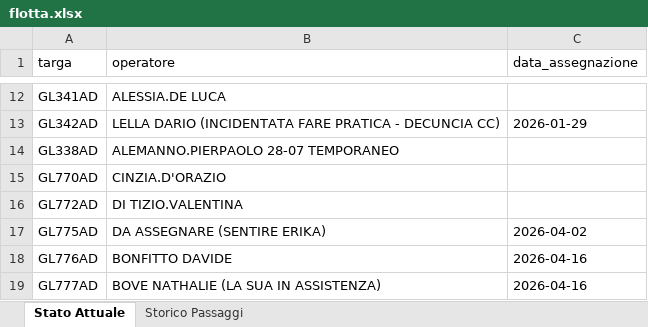
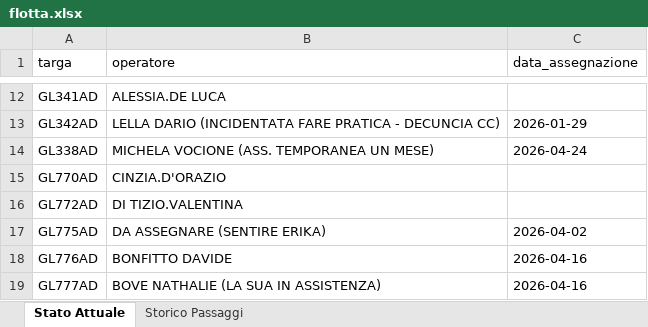
Before and after one commit to messinesetsrm-cell/db_auto, an Excel workbook: flotta.xlsx, sheet Stato Attuale, drawn as a sheet; only a part is shown, gaps mark what is left out; values as stored, in another font and other column widths than the file's, no borders; the diff names each change by its address in the sheet, - before the commit and + after, or states it on an @@ line.

```diff
--- a/flotta.xlsx (sheet Stato Attuale)
+++ b/flotta.xlsx (sheet Stato Attuale)
-B14 (operatore): ALEMANNO.PIERPAOLO 28-07 TEMPORANEO
+B14 (operatore): MICHELA VOCIONE (ASS. TEMPORANEA UN MESE)
-C14 (data_assegnazione): (empty)
+C14 (data_assegnazione): 2026-04-24
```
Also changed, not shown: sheet Storico Passaggi.
